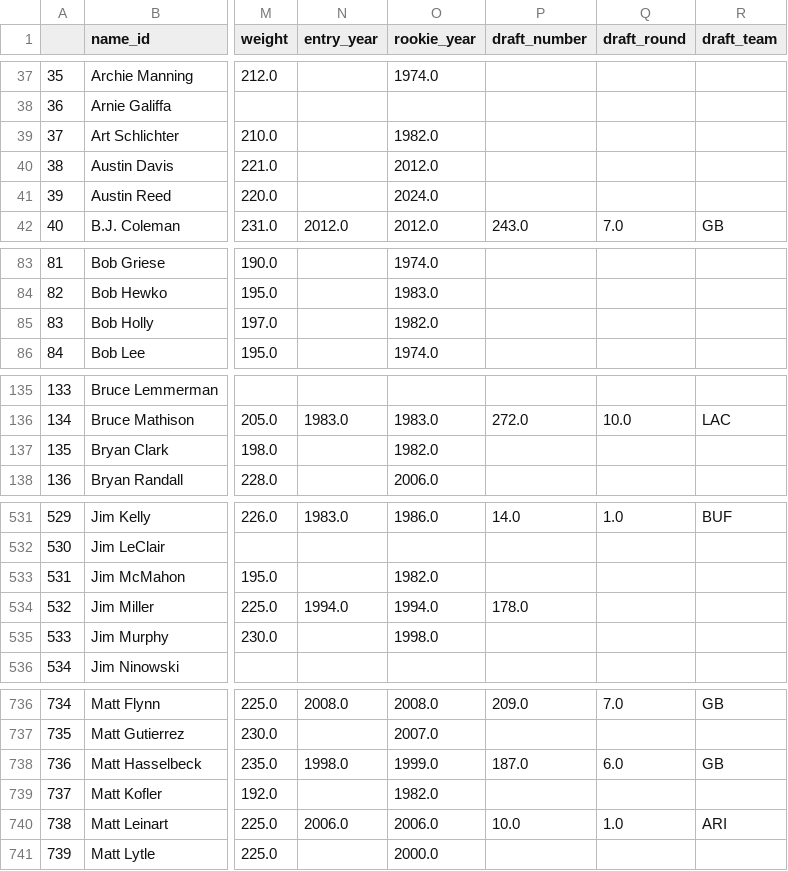
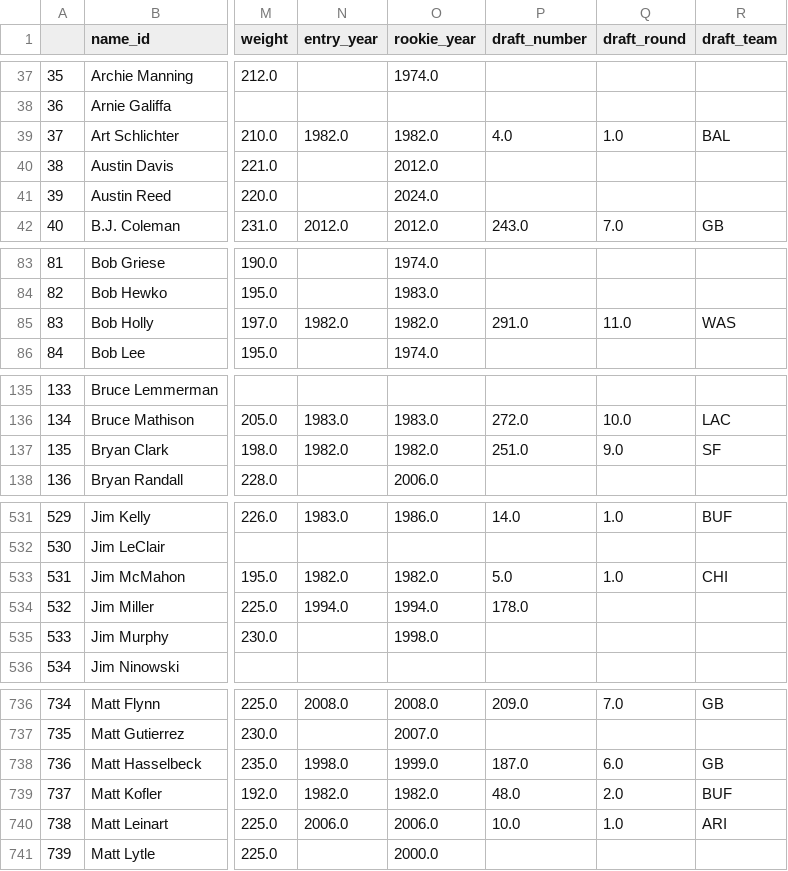
Before and after one commit to mitch-avis/nfeloqb, a CSV file: Other Data/meta_data.csv, drawn as a sheet; only a part is shown, gaps mark what is left out; the diff covers the shown part only; the diff names each change by its address in the sheet, - before the commit and + after, or states it on an @@ line.

```diff
--- a/Other Data/meta_data.csv
+++ b/Other Data/meta_data.csv
-N39 (entry_year): (empty)
+N39 (entry_year): 1982.0
-P39 (draft_number): (empty)
+P39 (draft_number): 4.0
-Q39 (draft_round): (empty)
+Q39 (draft_round): 1.0
-R39 (draft_team): (empty)
+R39 (draft_team): BAL
-N85 (entry_year): (empty)
+N85 (entry_year): 1982.0
-P85 (draft_number): (empty)
+P85 (draft_number): 291.0
-Q85 (draft_round): (empty)
+Q85 (draft_round): 11.0
-R85 (draft_team): (empty)
+R85 (draft_team): WAS
-N137 (entry_year): (empty)
+N137 (entry_year): 1982.0
-P137 (draft_number): (empty)
+P137 (draft_number): 251.0
-Q137 (draft_round): (empty)
+Q137 (draft_round): 9.0
-R137 (draft_team): (empty)
+R137 (draft_team): SF
-N533 (entry_year): (empty)
+N533 (entry_year): 1982.0
-P533 (draft_number): (empty)
+P533 (draft_number): 5.0
-Q533 (draft_round): (empty)
+Q533 (draft_round): 1.0
-R533 (draft_team): (empty)
+R533 (draft_team): CHI
-N739 (entry_year): (empty)
+N739 (entry_year): 1982.0
-P739 (draft_number): (empty)
+P739 (draft_number): 48.0
-Q739 (draft_round): (empty)
+Q739 (draft_round): 2.0
-R739 (draft_team): (empty)
+R739 (draft_team): BUF
```
Also changed, not shown: 16 edited cells elsewhere in this file, 1 other file.
